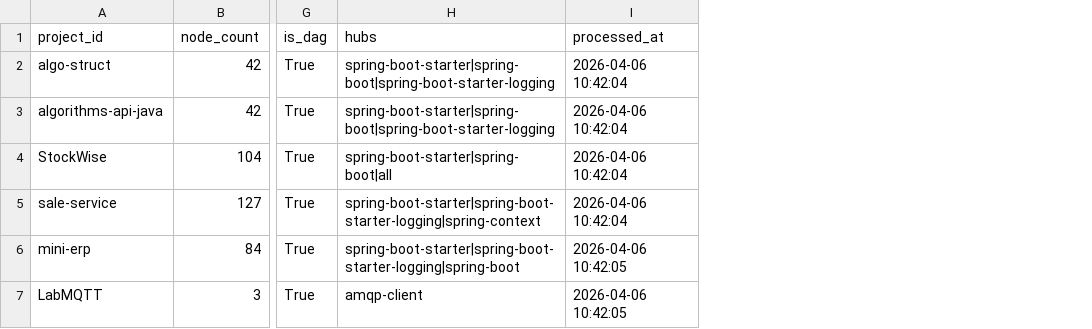
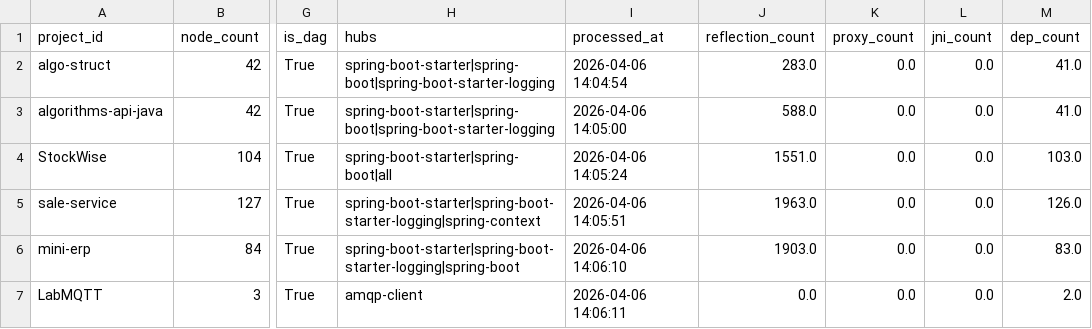
Before and after one commit to sergio-oliveira-br/GraphAOT, a CSV file: src/data/analysis_results.csv, drawn as a sheet; only a part is shown, gaps mark what is left out; the diff names each change by its address in the sheet, - before the commit and + after, or states it on an @@ line.

Commit message:
Update analysis_results.csv
logs

```diff
--- a/src/data/analysis_results.csv
+++ b/src/data/analysis_results.csv
+column J (reflection_count), rows 2-7: 283.0 | 588.0 | 1551.0 | 1963.0 | 1903.0 | 0.0
+column K (proxy_count), rows 2-7: all 0.0
+column L (jni_count), rows 2-7: all 0.0
+column M (dep_count), rows 2-7: 41.0 | 41.0 | 103.0 | 126.0 | 83.0 | 2.0
-I2 (processed_at): 2026-04-06 10:42:04
+I2 (processed_at): 2026-04-06 14:04:54
-I3 (processed_at): 2026-04-06 10:42:04
+I3 (processed_at): 2026-04-06 14:05:00
-I4 (processed_at): 2026-04-06 10:42:04
+I4 (processed_at): 2026-04-06 14:05:24
-I5 (processed_at): 2026-04-06 10:42:04
+I5 (processed_at): 2026-04-06 14:05:51
-I6 (processed_at): 2026-04-06 10:42:05
+I6 (processed_at): 2026-04-06 14:06:10
-I7 (processed_at): 2026-04-06 10:42:05
+I7 (processed_at): 2026-04-06 14:06:11
```
